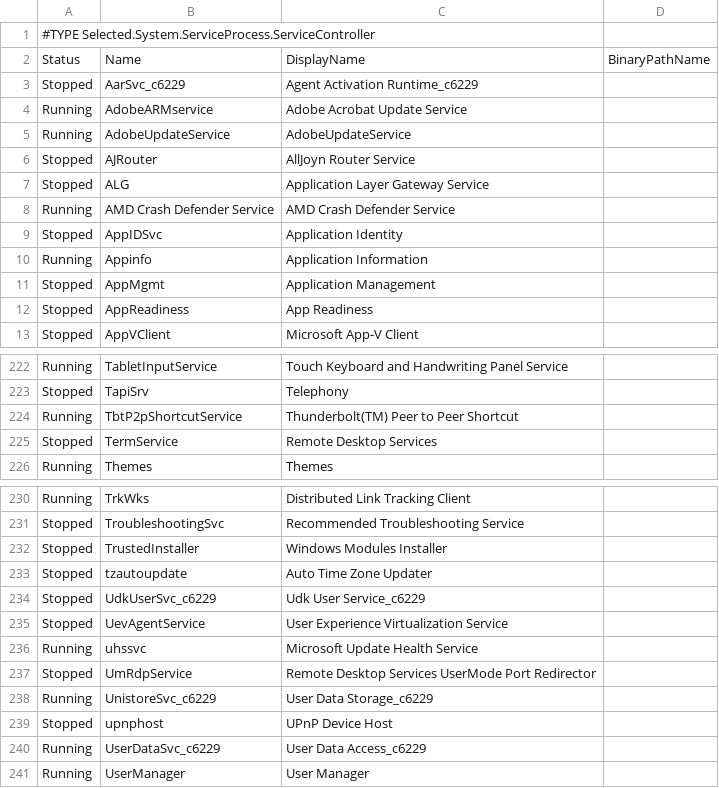
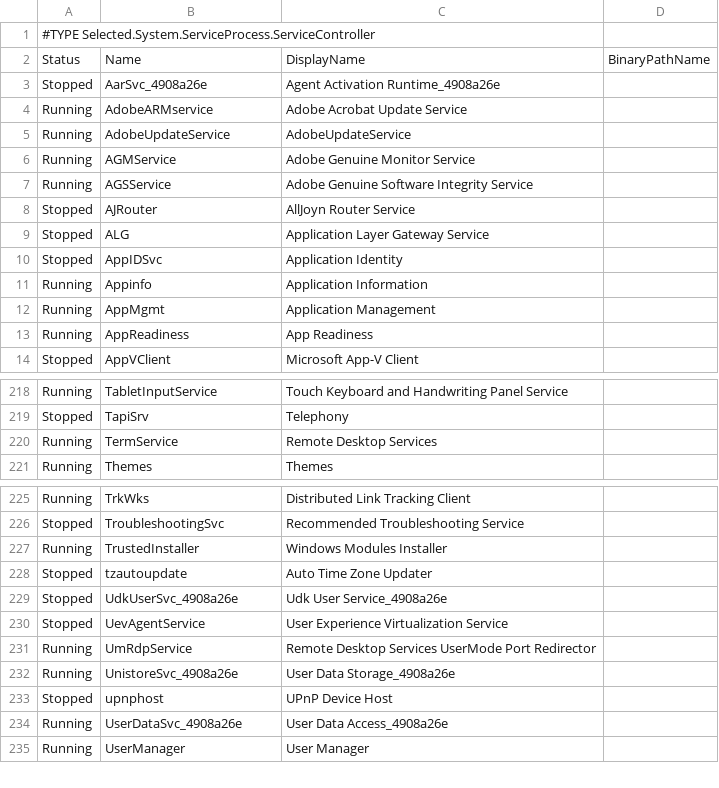
Before and after one commit to champlainmorin/SYS-320-01, a CSV file: Week10/Classwork/RunningServices.csv, drawn as a sheet; only a part is shown, gaps mark what is left out; the diff covers the shown part only.

```diff
--- a/Week10/Classwork/RunningServices.csv
+++ b/Week10/Classwork/RunningServices.csv
@@ -2,12 +2,13 @@
 "Status","Name","DisplayName","BinaryPathName"
-"Stopped","AarSvc_c6229","Agent Activation Runtime_c6229",
+"Stopped","AarSvc_4908a26e","Agent Activation Runtime_4908a26e",
 "Running","AdobeARMservice","Adobe Acrobat Update Service",
 "Running","AdobeUpdateService","AdobeUpdateService",
+"Running","AGMService","Adobe Genuine Monitor Service",
+"Running","AGSService","Adobe Genuine Software Integrity Service",
 "Stopped","AJRouter","AllJoyn Router Service",
 "Stopped","ALG","Application Layer Gateway Service",
-"Running","AMD Crash Defender Service","AMD Crash Defender Service",
 "Stopped","AppIDSvc","Application Identity",
 "Running","Appinfo","Application Information",
-"Stopped","AppMgmt","Application Management",
-"Stopped","AppReadiness","App Readiness",
+"Running","AppMgmt","Application Management",
+"Running","AppReadiness","App Readiness",
 "Stopped","AppVClient","Microsoft App-V Client",
@@ -223,4 +219,3 @@
 "Stopped","TapiSrv","Telephony",
-"Running","TbtP2pShortcutService","Thunderbolt(TM) Peer to Peer Shortcut",
-"Stopped","TermService","Remote Desktop Services",
+"Running","TermService","Remote Desktop Services",
 "Running","Themes","Themes",
@@ -231,11 +226,10 @@
 "Stopped","TroubleshootingSvc","Recommended Troubleshooting Service",
-"Stopped","TrustedInstaller","Windows Modules Installer",
+"Running","TrustedInstaller","Windows Modules Installer",
 "Stopped","tzautoupdate","Auto Time Zone Updater",
-"Stopped","UdkUserSvc_c6229","Udk User Service_c6229",
+"Stopped","UdkUserSvc_4908a26e","Udk User Service_4908a26e",
 "Stopped","UevAgentService","User Experience Virtualization Service",
-"Running","uhssvc","Microsoft Update Health Service",
-"Stopped","UmRdpService","Remote Desktop Services UserMode Port Redirector",
-"Running","UnistoreSvc_c6229","User Data Storage_c6229",
+"Running","UmRdpService","Remote Desktop Services UserMode Port Redirector",
+"Running","UnistoreSvc_4908a26e","User Data Storage_4908a26e",
 "Stopped","upnphost","UPnP Device Host",
-"Running","UserDataSvc_c6229","User Data Access_c6229",
+"Running","UserDataSvc_4908a26e","User Data Access_4908a26e",
 "Running","UserManager","User Manager",
```
Also changed, not shown: 7 added rows, 9 removed rows and 42 edited cells elsewhere in this file, Week10/Classwork/processes.CSV, 3 other files.
